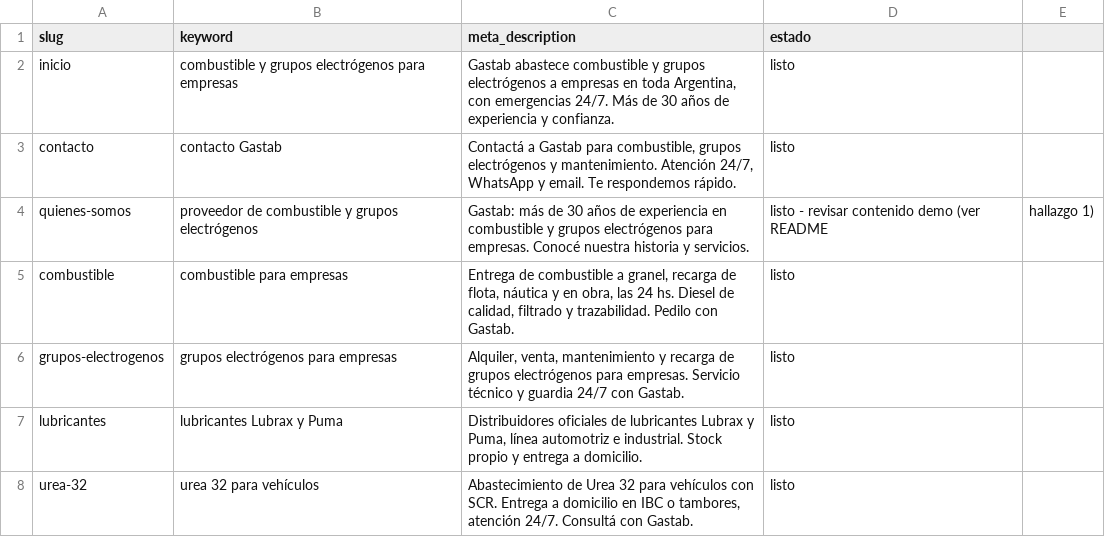
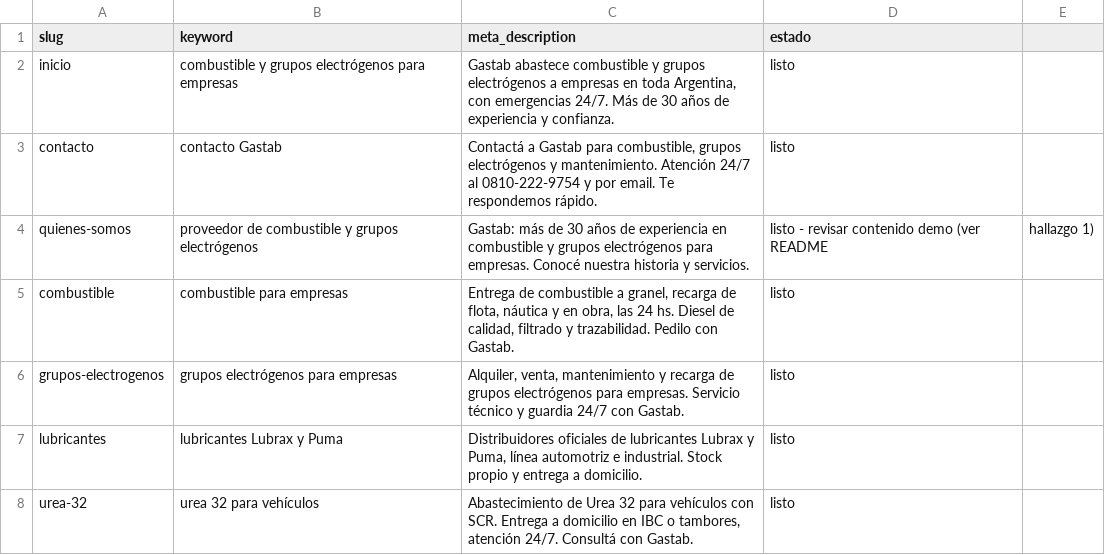
Before and after one commit to diegobuzza-ecomm/gastab, a CSV file: seo-meta.csv, drawn as a sheet; only a part is shown.

Commit message:
Unifica teléfono 0810-222-9754, elimina WhatsApp y mejora la vista en celular de los botones y la línea de contacto

```diff
--- a/seo-meta.csv
+++ b/seo-meta.csv
@@ -2,3 +2,3 @@ slug,keyword,meta_description,estado
 inicio,combustible y grupos electrógenos para empresas,"Gastab abastece combustible y grupos electrógenos a empresas en toda Argentina, con emergencias 24/7. Más de 30 años de experiencia y confianza.",listo
-contacto,contacto Gastab,"Contactá a Gastab para combustible, grupos electrógenos y mantenimiento. Atención 24/7, WhatsApp y email. Te respondemos rápido.",listo
+contacto,contacto Gastab,"Contactá a Gastab para combustible, grupos electrógenos y mantenimiento. Atención 24/7 al 0810-222-9754 y por email. Te respondemos rápido.",listo
 quienes-somos,proveedor de combustible y grupos electrógenos,Gastab: más de 30 años de experiencia en combustible y grupos electrógenos para empresas. Conocé nuestra historia y servicios.,listo - revisar contenido demo (ver README, hallazgo 1)
```
Also changed, not shown: 24 other files.
